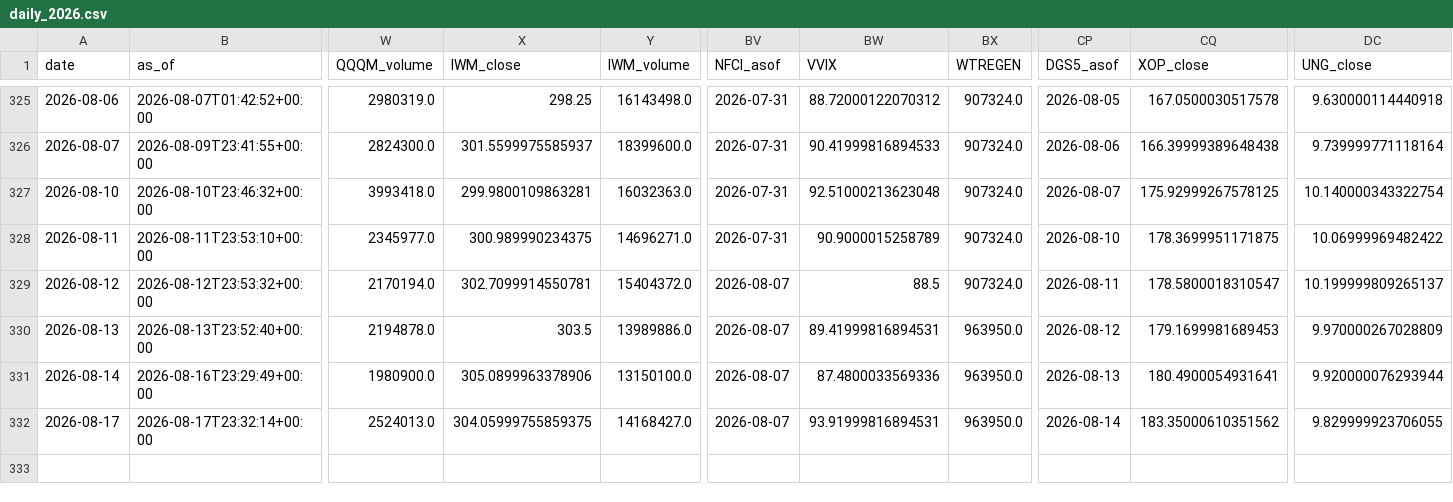
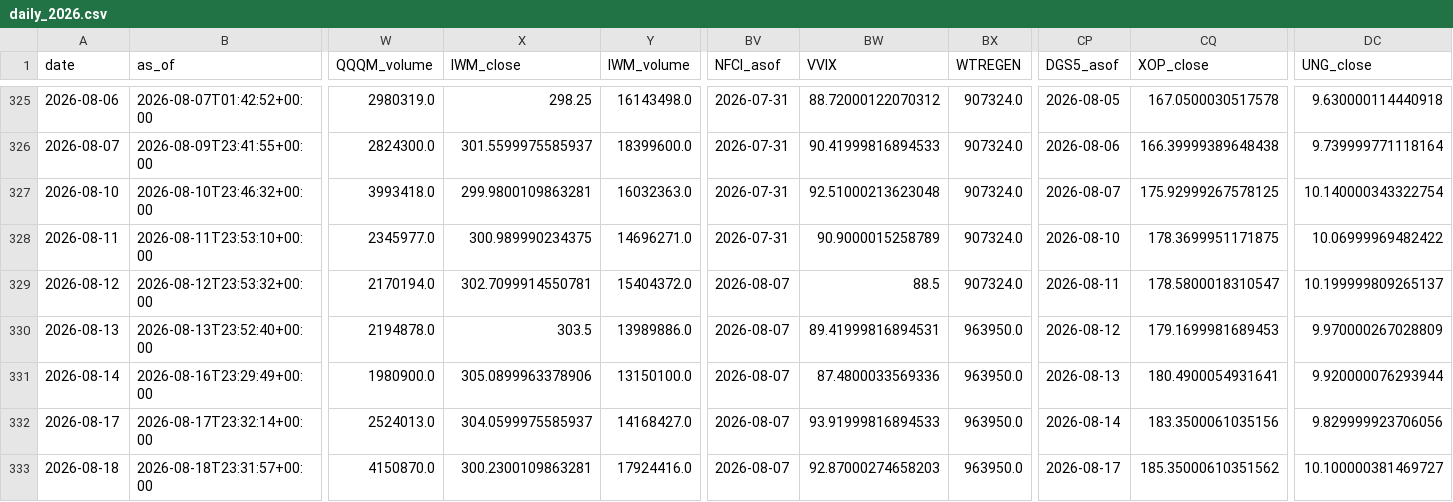
Before and after one commit to daifulee/invictus-data, a CSV file: data/daily_2026.csv, drawn as a sheet; only a part is shown, gaps mark what is left out; rows hold the shown columns only; the diff names each change by its address in the sheet, - before the commit and + after, or states it on an @@ line.

Commit message:
daily: 2026-08-18 data update [skip ci]

```diff
--- a/data/daily_2026.csv
+++ b/data/daily_2026.csv
-X332 (IWM_close): 304.05999755859375
+X332 (IWM_close): 304.0599975585937
-BW332 (VVIX): 93.91999816894531
+BW332 (VVIX): 93.91999816894533
-CQ332 (XOP_close): 183.35000610351562
+CQ332 (XOP_close): 183.3500061035156
-DC332 (UNG_close): 9.829999923706055
+DC332 (UNG_close): 9.829999923706056
+row 333: 2026-08-18 | 2026-08-18T23:31:57+00:00 | 4150870.0 | 300.2300109863281 | 17924416.0 | 2026-08-07 | 92.87000274658203 | 963950.0 | 2026-08-17 | 185.35000610351562 | 10.100000381469727
```
Also changed, not shown: 1 other file.
